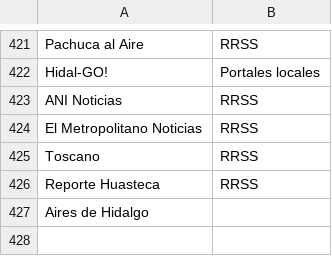
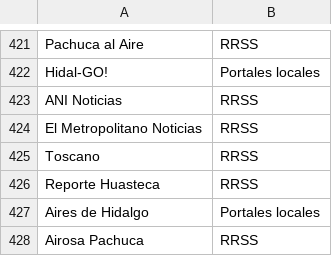
Before and after one commit to thelonious9/Enlaces, a CSV file: Medio.csv, drawn as a sheet; only a part is shown, gaps mark what is left out.

```diff
--- a/Medio.csv
+++ b/Medio.csv
@@ -426,2 +426,3 @@ Toscano,RRSS
 Reporte Huasteca,RRSS
-Aires de Hidalgo
+Aires de Hidalgo,Portales locales
+Airosa Pachuca,RRSS
```
Also changed, not shown: Firma.csv.
